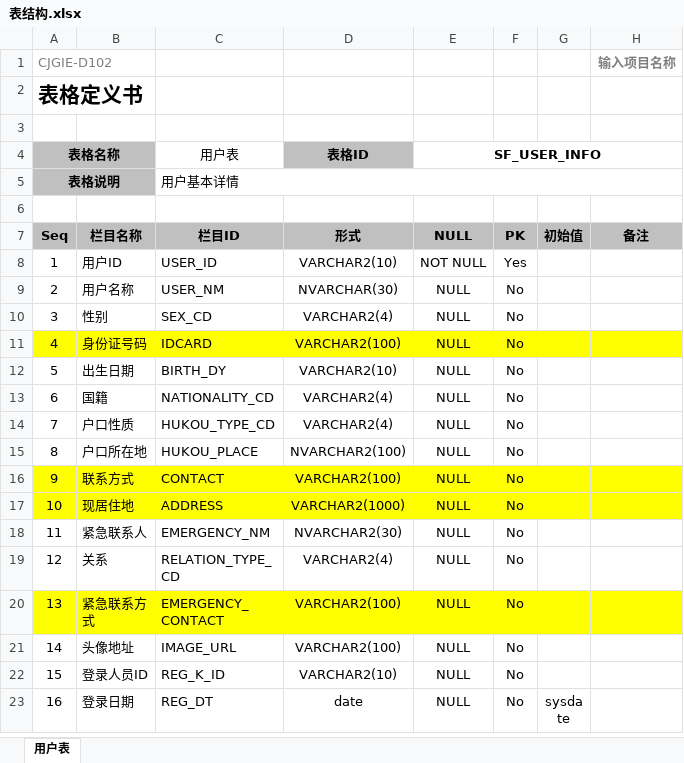
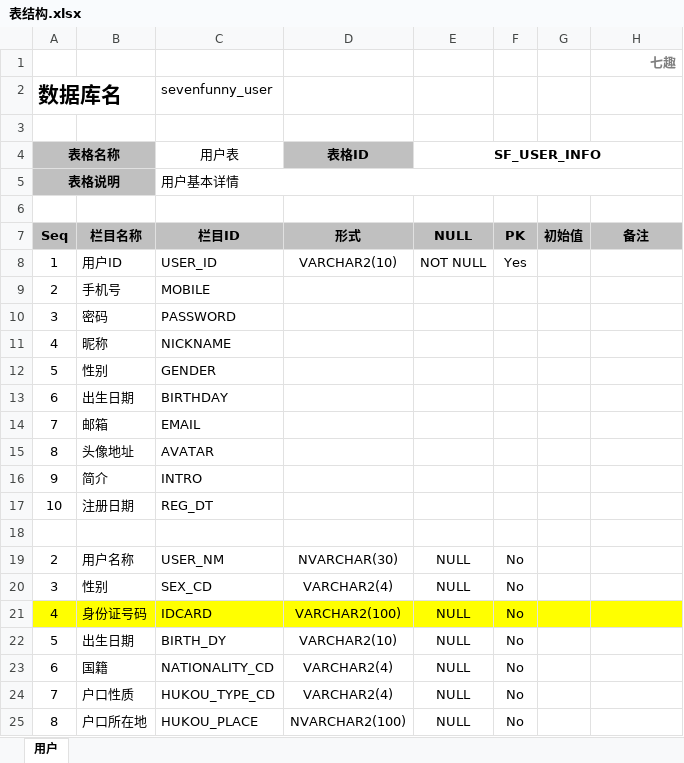
Before and after one commit to SevenRyuu/SevenFunny, an Excel workbook: document/表结构.xlsx, sheet 用户, drawn as a sheet; only a part is shown; the shorter side is filled out with more unchanged rows; values as stored, in another font and other column widths than the file's, no borders; the diff names each change by its address in the sheet, - before the commit and + after, or states it on an @@ line.

Commit message:
表结构

```diff
--- a/document/表结构.xlsx (sheet 用户)
+++ b/document/表结构.xlsx (sheet 用户)
-sheet tab: 用户表
+sheet tab: 用户
@@ column A (表格名称) renumbered between rows 1 and 2 @@
-H1: 输入项目名称
+H1: 七趣
-C2 (用户表): (empty)
+C2 (用户表): sevenfunny_user
+row 9: 2 | 手机号 | MOBILE
+row 10: 3 | 密码 | PASSWORD
+row 11: 4 | 昵称 | NICKNAME
+row 12: 5 | 性别 | GENDER
+row 13: 6 | 出生日期 | BIRTHDAY
+row 14: 7 | 邮箱 | EMAIL
+row 15: 8 | 头像地址 | AVATAR
+row 16: 9 | 简介 | INTRO
+row 17: 10 | 注册日期 | REG_DT
+row 18: (empty)
```
